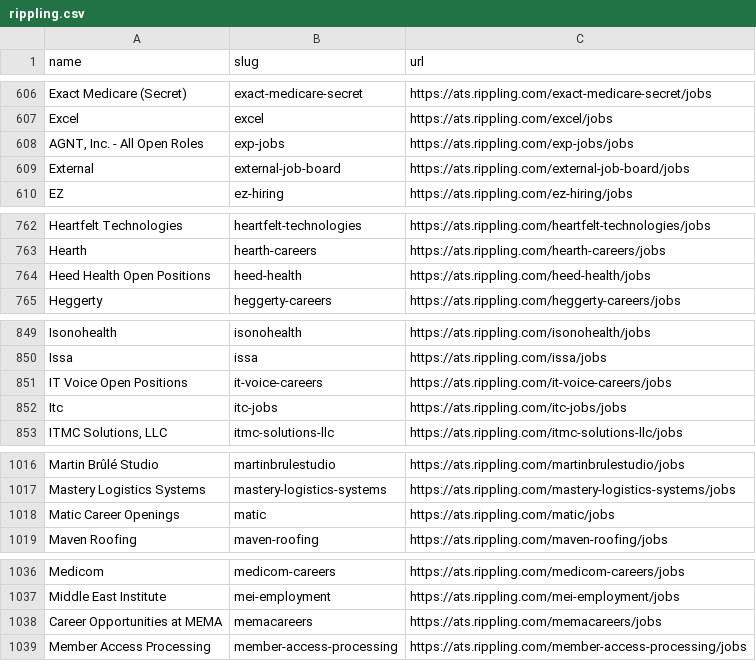
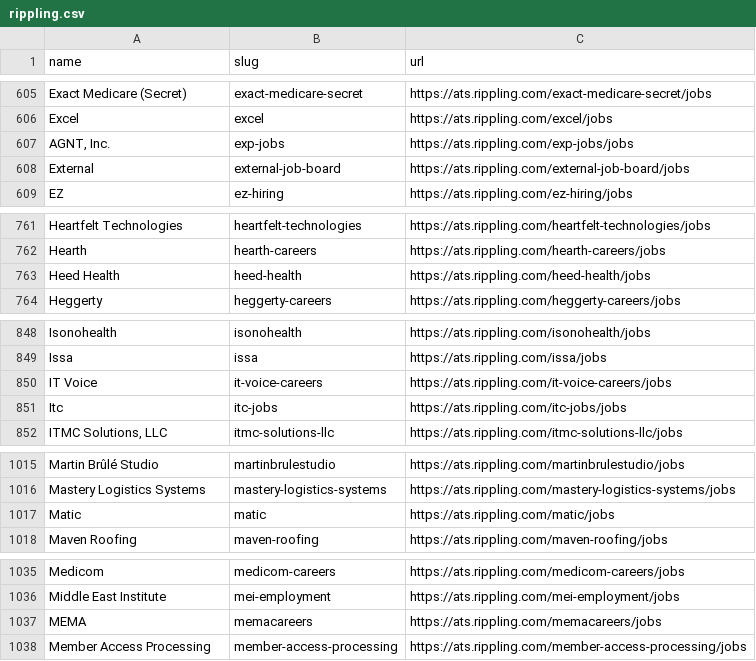
Before and after one commit to kalil0321/ats-scrapers, a CSV file: ats-companies/rippling.csv, drawn as a sheet; only a part is shown, gaps mark what is left out; the diff covers the shown part only.

```diff
--- a/ats-companies/rippling.csv
+++ b/ats-companies/rippling.csv
@@ -607,3 +606,3 @@ Exact Medicare (Secret),exact-medicare-secret,https://ats.rippling.com/exact-med
 Excel,excel,https://ats.rippling.com/excel/jobs
-"AGNT, Inc. - All Open Roles",exp-jobs,https://ats.rippling.com/exp-jobs/jobs
+"AGNT, Inc.",exp-jobs,https://ats.rippling.com/exp-jobs/jobs
 External,external-job-board,https://ats.rippling.com/external-job-board/jobs
@@ -763,3 +762,3 @@ Heartfelt Technologies,heartfelt-technologies,https://ats.rippling.com/heartfelt
 Hearth,hearth-careers,https://ats.rippling.com/hearth-careers/jobs
-Heed Health Open Positions,heed-health,https://ats.rippling.com/heed-health/jobs
+Heed Health,heed-health,https://ats.rippling.com/heed-health/jobs
 Heggerty,heggerty-careers,https://ats.rippling.com/heggerty-careers/jobs
@@ -850,3 +849,3 @@ Isonohealth,isonohealth,https://ats.rippling.com/isonohealth/jobs
 Issa,issa,https://ats.rippling.com/issa/jobs
-IT Voice Open Positions,it-voice-careers,https://ats.rippling.com/it-voice-careers/jobs
+IT Voice,it-voice-careers,https://ats.rippling.com/it-voice-careers/jobs
 Itc,itc-jobs,https://ats.rippling.com/itc-jobs/jobs
@@ -1017,3 +1016,3 @@ Martin Brûlé Studio,martinbrulestudio,https://ats.rippling.com/martinbrulestud
 Mastery Logistics Systems,mastery-logistics-systems,https://ats.rippling.com/mastery-logistics-systems/jobs
-Matic Career Openings,matic,https://ats.rippling.com/matic/jobs
+Matic,matic,https://ats.rippling.com/matic/jobs
 Maven Roofing,maven-roofing,https://ats.rippling.com/maven-roofing/jobs
@@ -1037,3 +1036,3 @@ Medicom,medicom-careers,https://ats.rippling.com/medicom-careers/jobs
 Middle East Institute,mei-employment,https://ats.rippling.com/mei-employment/jobs
-Career Opportunities at MEMA,memacareers,https://ats.rippling.com/memacareers/jobs
+MEMA,memacareers,https://ats.rippling.com/memacareers/jobs
 Member Access Processing,member-access-processing,https://ats.rippling.com/member-access-processing/jobs
```
Also changed, not shown: 1 removed row, 1 moved row and 7 edited cells elsewhere in this file.
